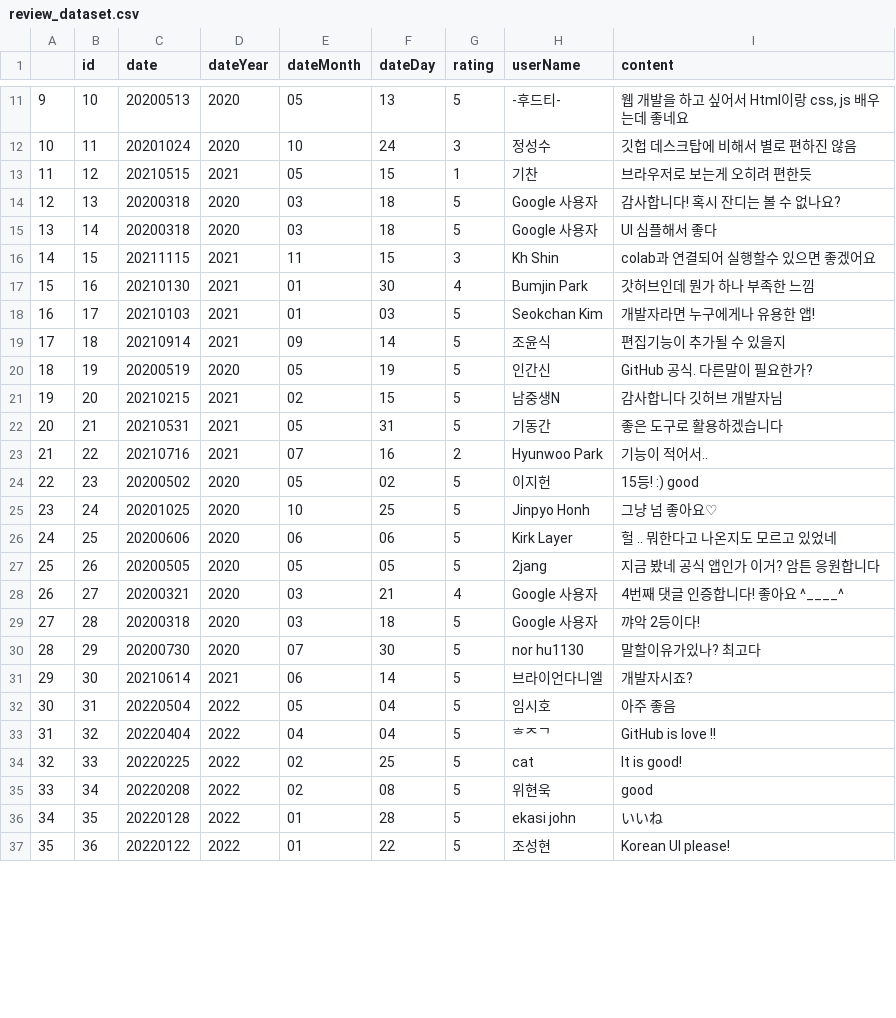
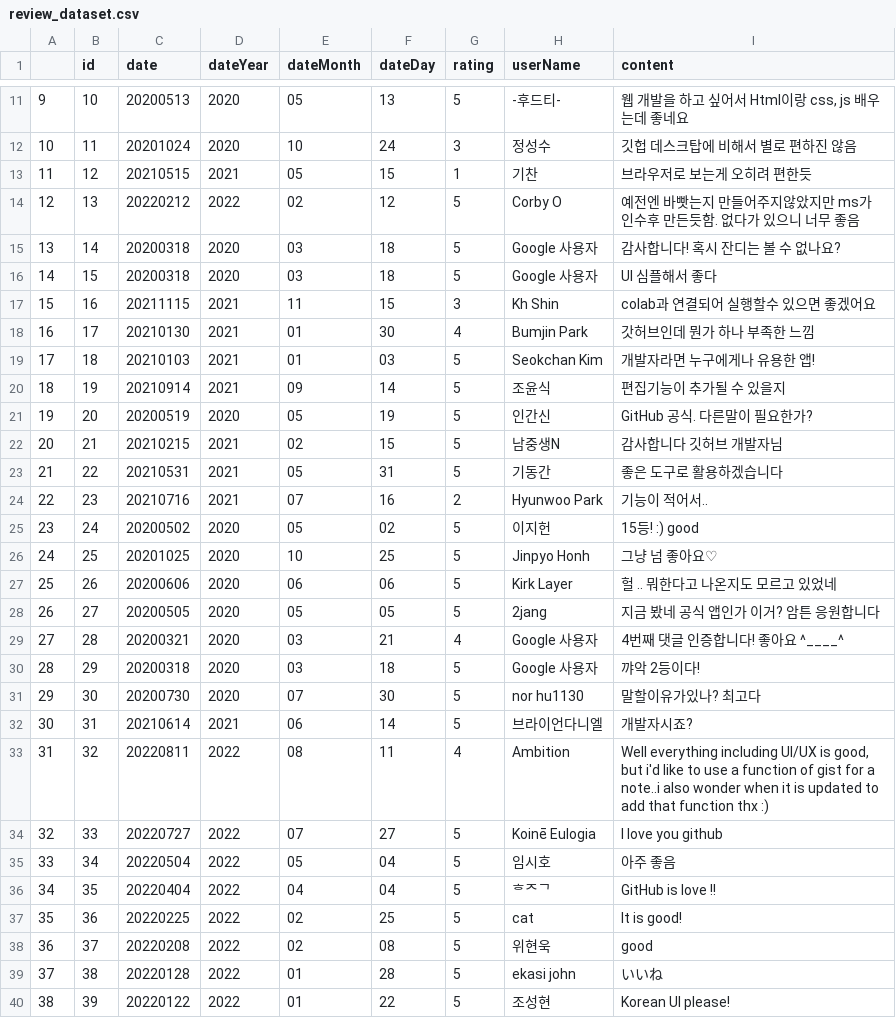
Before and after one commit to park-gb/playstore-review-crawler, a CSV file: dataset/review_dataset.csv, drawn as a sheet; only a part is shown, gaps mark what is left out; addresses are those after the commit; the diff covers the shown part only; the diff names each change by its address in the sheet, - before the commit and + after, or states it on an @@ line.

```diff
--- a/dataset/review_dataset.csv
+++ b/dataset/review_dataset.csv
@@ column A renumbered from row 5 down @@
-C14 (date): 20200318
+C14 (date): 20220212
-D14 (dateYear): 2020
+D14 (dateYear): 2022
-E14 (dateMonth): 03
+E14 (dateMonth): 02
-F14 (dateDay): 18
+F14 (dateDay): 12
-H14 (userName): Google 사용자
+H14 (userName): Corby O
-I14 (content): 감사합니다! 혹시 잔디는 볼 수 없나요?
+I14 (content): 예전엔 바빳는지 만들어주지않았지만 ms가 인수후 만든듯함. 없다가 있으니 너무 좋음
-I15 (content): UI 심플해서 좋다
+I15 (content): 감사합니다! 혹시 잔디는 볼 수 없나요?
+row 16: 14 | 15 | 20200318 | 2020 | 03 | 18 | 5 | Google 사용자 | UI 심플해서 좋다
-B17 (id): 15
+B17 (id): 16
-B18 (id): 16
+B18 (id): 17
-B19 (id): 17
+B19 (id): 18
-B20 (id): 18
+B20 (id): 19
-B21 (id): 19
+B21 (id): 20
-B22 (id): 20
+B22 (id): 21
-B23 (id): 21
+B23 (id): 22
-B24 (id): 22
+B24 (id): 23
-B25 (id): 23
+B25 (id): 24
-B26 (id): 24
+B26 (id): 25
-B27 (id): 25
+B27 (id): 26
-B28 (id): 26
+B28 (id): 27
-B29 (id): 27
+B29 (id): 28
-B30 (id): 28
+B30 (id): 29
-B31 (id): 29
+B31 (id): 30
-B32 (id): 30
+B32 (id): 31
+row 33: 31 | 32 | 20220811 | 2022 | 08 | 11 | 4 | Ambition | Well everything including UI/UX is good, but i'd like to use a function of gist for a note..i also wonder when it is updated to add that function thx :)
+row 34: 32 | 33 | 20220727 | 2022 | 07 | 27 | 5 | Koinē Eulogia | I love you github
-B35 (id): 31
+B35 (id): 34
-B36 (id): 32
+B36 (id): 35
-B37 (id): 33
+B37 (id): 36
-B38 (id): 34
+B38 (id): 37
-B39 (id): 35
+B39 (id): 38
-B40 (id): 36
+B40 (id): 39
```
Also changed, not shown: 1 added row, 1 removed row and 37 edited cells elsewhere in this file, 3 other files.
